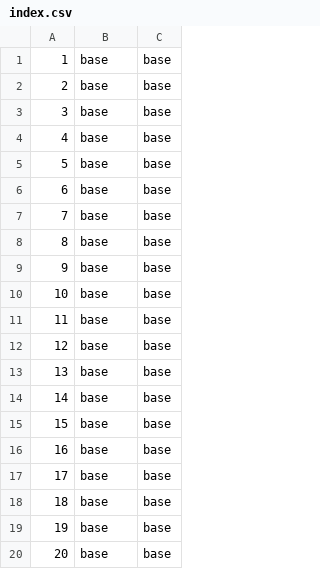
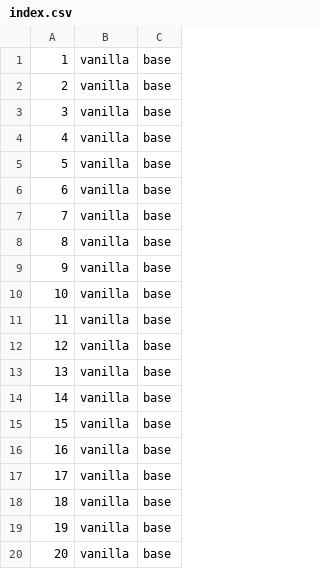
Before and after one commit to abonzini/ODLBoardGame, a CSV file: CardDatabase/index.csv, drawn as a sheet.

Commit message:
Huge refactor. Renamed base expa to Vanilla. Units have name now (may be different from card name!). Player ID are now passed as ints, with index 0-1 corresponding to array index. Player ID enum only used to check current player. Began some work in playing a unit. Discard pile moved to each player.

```diff
--- a/CardDatabase/index.csv
+++ b/CardDatabase/index.csv
@@ -1,20 +1,20 @@
-1,base,base
-2,base,base
-3,base,base
-4,base,base
-5,base,base
-6,base,base
-7,base,base
-8,base,base
-9,base,base
-10,base,base
-11,base,base
-12,base,base
-13,base,base
-14,base,base
-15,base,base
-16,base,base
-17,base,base
-18,base,base
-19,base,base
-20,base,base
+1,vanilla,base
+2,vanilla,base
+3,vanilla,base
+4,vanilla,base
+5,vanilla,base
+6,vanilla,base
+7,vanilla,base
+8,vanilla,base
+9,vanilla,base
+10,vanilla,base
+11,vanilla,base
+12,vanilla,base
+13,vanilla,base
+14,vanilla,base
+15,vanilla,base
+16,vanilla,base
+17,vanilla,base
+18,vanilla,base
+19,vanilla,base
+20,vanilla,base
```
Also changed, not shown: 16 other files.
